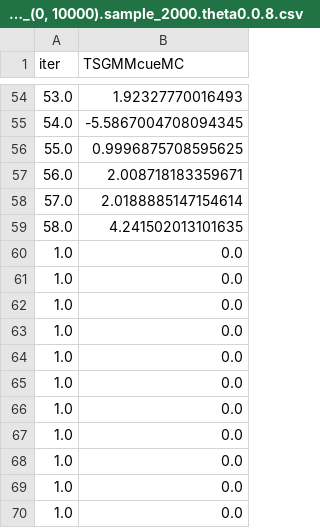
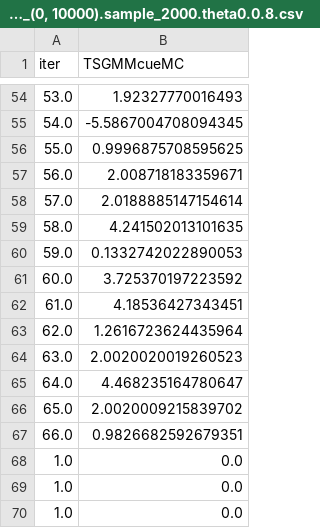
Before and after one commit to nkashaev/Replication_SRPwME, a CSV file: Output_all/Appendix/power_dgp1_chain_(0, 10000).sample_2000.theta0.0.8.csv, drawn as a sheet; only a part is shown, gaps mark what is left out.

Commit message:
Update power_dgp1_chain_(0, 10000).sample_2000.theta0.0.8.csv
commit

```diff
--- a/Output_all/Appendix/power_dgp1_chain_(0, 10000).sample_2000.theta0.0.8.csv
+++ b/Output_all/Appendix/power_dgp1_chain_(0, 10000).sample_2000.theta0.0.8.csv
@@ -59,10 +59,10 @@ iter,TSGMMcueMC
 58.0,4.241502013101635
-1.0,0.0
-1.0,0.0
-1.0,0.0
-1.0,0.0
-1.0,0.0
-1.0,0.0
-1.0,0.0
-1.0,0.0
+59.0,0.1332742022890053
+60.0,3.725370197223592
+61.0,4.18536427343451
+62.0,1.2616723624435964
+63.0,2.0020020019260523
+64.0,4.468235164780647
+65.0,2.0020009215839702
+66.0,0.9826682592679351
 1.0,0.0
```
